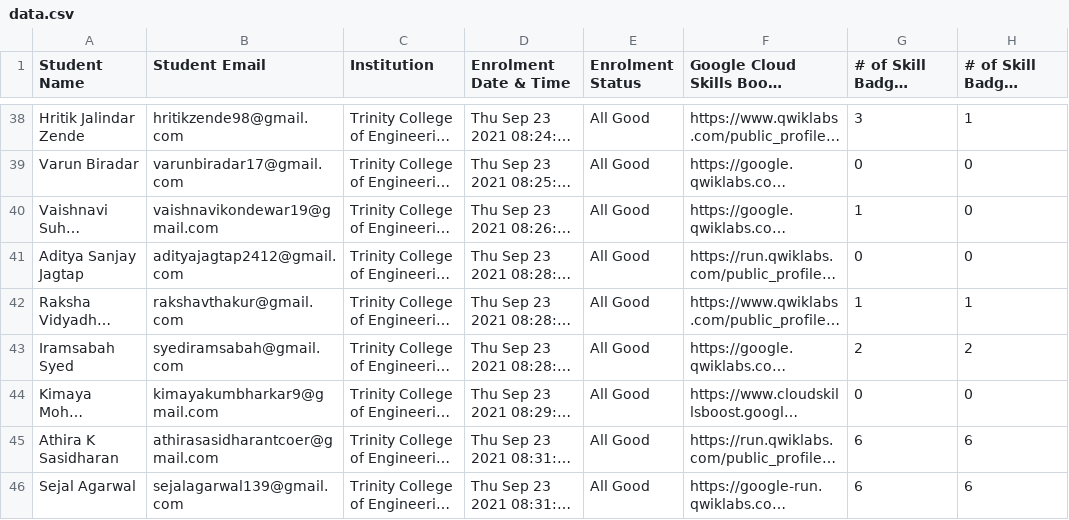
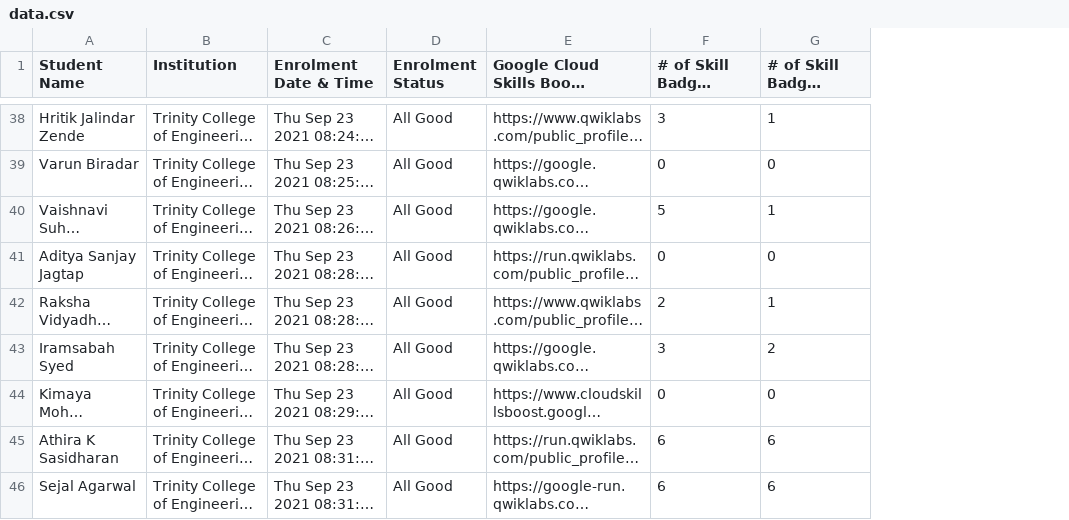
Before and after one commit to TanmayPShinde/30daysofcloud-board, a CSV file: data/data.csv, drawn as a sheet; only a part is shown, gaps mark what is left out; long unchanged cells end in …; removed rows and columns are numbered as before the commit, all else as after; the diff covers the shown part only; the diff names each change by its address in the sheet, - before the commit and + after, or states it on an @@ line.

Commit message:
Add files via upload

```diff
--- a/data/data.csv
+++ b/data/data.csv
-column B (Student Email), rows 38-46: hritikzende98@gmail.com | varunbiradar17@gmail.com | vaishnavikondewar19@gmail.com | adityajagtap2412@gmail.com | rakshavthakur@gmail.com | syediramsabah@gmail.com | kimayakumbharkar9@gmail.com | athirasasidharantcoer@gmail.com | sejalagarwal139@gmail.com
-F40: 1
+F40: 5
-G40: 0
+G40: 1
-F42: 1
+F42: 2
-F43: 2
+F43: 3
```
Also changed, not shown: 27 edited cells elsewhere in this file.
